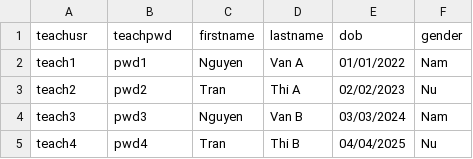
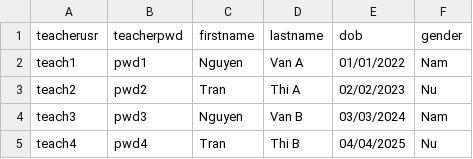
Before and after one commit to HaiMengg/KTLT-DoAn, a CSV file: teacher.csv, drawn as a sheet.

Commit message:
teachusr to teacherusr, same with pwd

```diff
--- a/teacher.csv
+++ b/teacher.csv
@@ -1,2 +1,2 @@
-teachusr,teachpwd,firstname,lastname,dob,gender
+teacherusr,teacherpwd,firstname,lastname,dob,gender
 teach1,pwd1,Nguyen,Van A,01/01/2022,Nam
```
Also changed, not shown: 1 other file.
